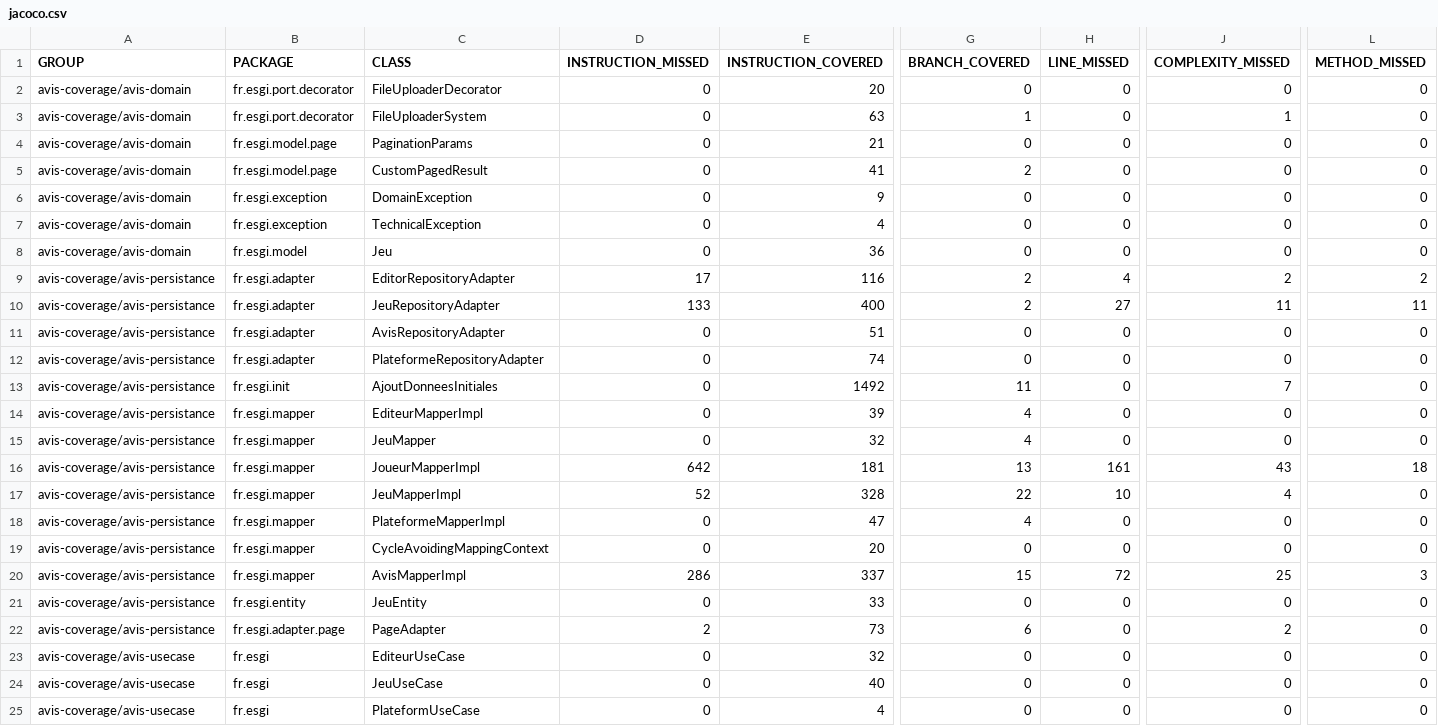
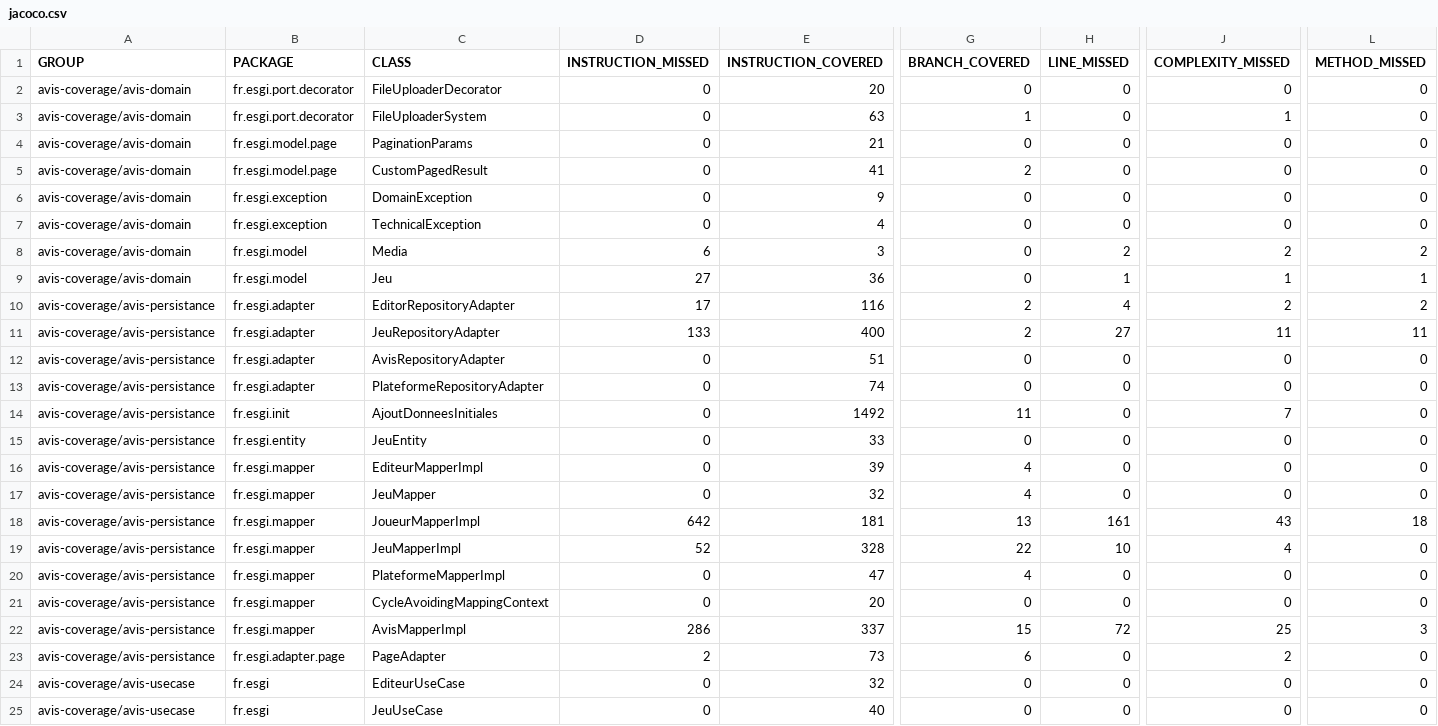
Before and after one commit to ChineDmitri/avis-project, a CSV file: coverage-report/jacoco.csv, drawn as a sheet; only a part is shown, gaps mark what is left out; the shorter side is filled out with more unchanged rows; addresses are those after the commit; rows hold the shown columns only; the diff names each change by its address in the sheet, - before the commit and + after, or states it on an @@ line.

```diff
--- a/coverage-report/jacoco.csv
+++ b/coverage-report/jacoco.csv
+row 8: avis-coverage/avis-domain | fr.esgi.model | Media | 6 | 3 | 0 | 2 | 2 | 2
-D9 (INSTRUCTION_MISSED): 0
+D9 (INSTRUCTION_MISSED): 27
-H9 (LINE_MISSED): 0
+H9 (LINE_MISSED): 1
-J9 (COMPLEXITY_MISSED): 0
+J9 (COMPLEXITY_MISSED): 1
-L9 (METHOD_MISSED): 0
+L9 (METHOD_MISSED): 1
@@ row 21 moved to row 15: avis-coverage/avis-persistance @@
```
Also changed, not shown: 16 other files.
